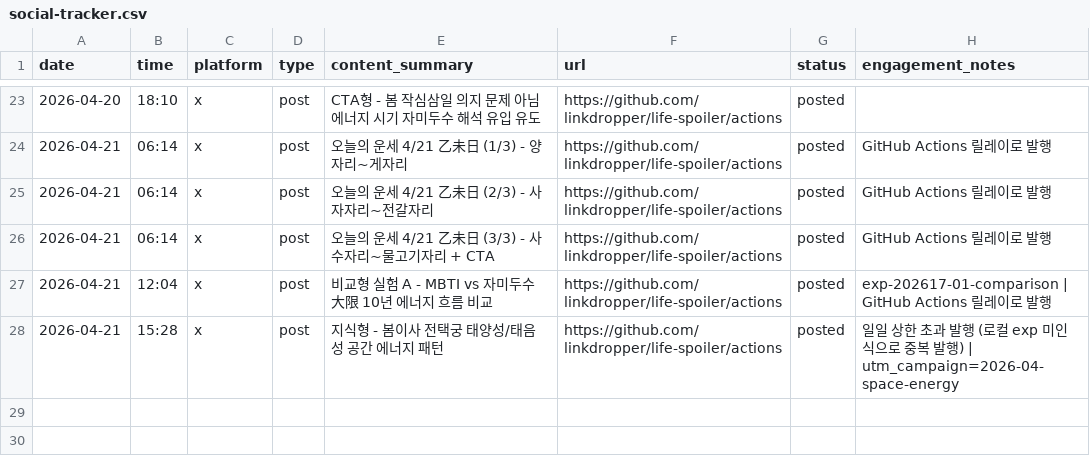
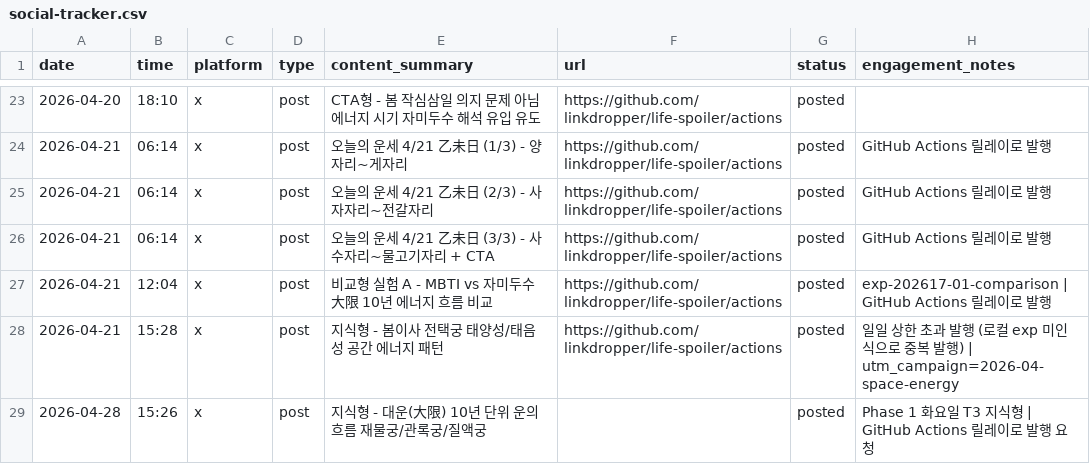
Before and after one commit to LinkDropper/life-spoiler, a CSV file: docs/social-tracker.csv, drawn as a sheet; only a part is shown, gaps mark what is left out; the diff names each change by its address in the sheet, - before the commit and + after, or states it on an @@ line.

```diff
--- a/docs/social-tracker.csv
+++ b/docs/social-tracker.csv
+row 29: 2026-04-28 | 15:26 | x | post | 지식형 - 대운(大限) 10년 단위 운의 흐름 재물궁/관록궁/질액궁 |  | posted | Phase 1 화요일 T3 지식형 | GitHub Actions 릴레이로 발행 요청
```
